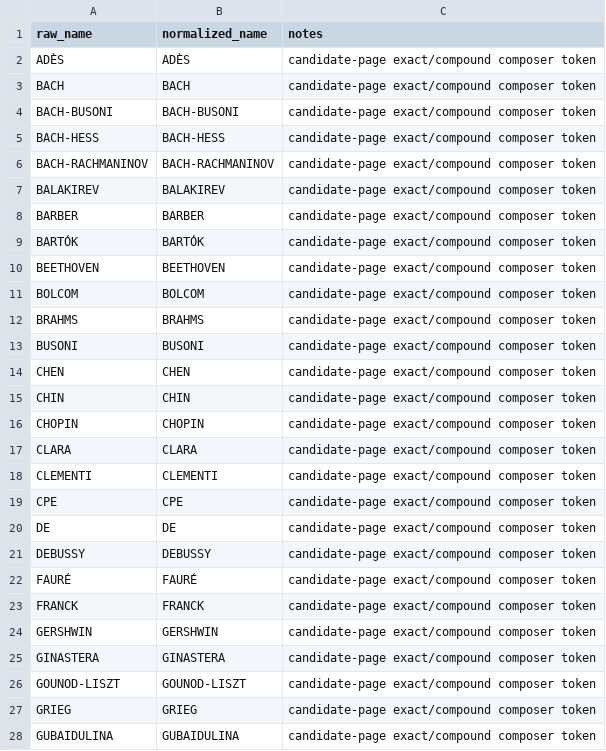
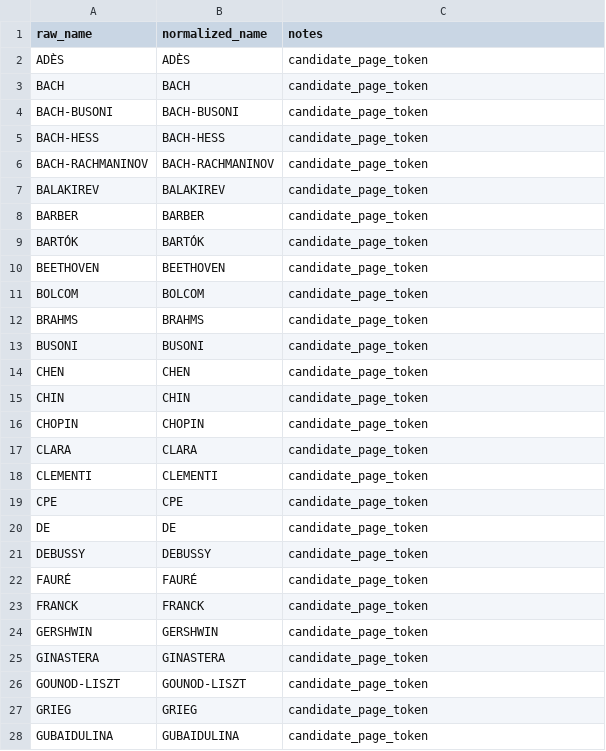
Before and after one commit to ilanzajtmann-glitch/piano-competition-research, a CSV file: data/cleaned/composer_aliases.csv, drawn as a sheet; only a part is shown; the diff covers the shown part only.

Commit message:
Sanitize CSV note fields and document line integrity

```diff
--- a/data/cleaned/composer_aliases.csv
+++ b/data/cleaned/composer_aliases.csv
@@ -1,28 +1,28 @@
 raw_name,normalized_name,notes
-ADÈS,ADÈS,candidate-page exact/compound composer token
-BACH,BACH,candidate-page exact/compound composer token
-BACH-BUSONI,BACH-BUSONI,candidate-page exact/compound composer token
-BACH-HESS,BACH-HESS,candidate-page exact/compound composer token
-BACH-RACHMANINOV,BACH-RACHMANINOV,candidate-page exact/compound composer token
-BALAKIREV,BALAKIREV,candidate-page exact/compound composer token
-BARBER,BARBER,candidate-page exact/compound composer token
-BARTÓK,BARTÓK,candidate-page exact/compound composer token
-BEETHOVEN,BEETHOVEN,candidate-page exact/compound composer token
-BOLCOM,BOLCOM,candidate-page exact/compound composer token
-BRAHMS,BRAHMS,candidate-page exact/compound composer token
-BUSONI,BUSONI,candidate-page exact/compound composer token
-CHEN,CHEN,candidate-page exact/compound composer token
-CHIN,CHIN,candidate-page exact/compound composer token
-CHOPIN,CHOPIN,candidate-page exact/compound composer token
-CLARA,CLARA,candidate-page exact/compound composer token
-CLEMENTI,CLEMENTI,candidate-page exact/compound composer token
-CPE,CPE,candidate-page exact/compound composer token
-DE,DE,candidate-page exact/compound composer token
-DEBUSSY,DEBUSSY,candidate-page exact/compound composer token
-FAURÉ,FAURÉ,candidate-page exact/compound composer token
-FRANCK,FRANCK,candidate-page exact/compound composer token
-GERSHWIN,GERSHWIN,candidate-page exact/compound composer token
-GINASTERA,GINASTERA,candidate-page exact/compound composer token
-GOUNOD-LISZT,GOUNOD-LISZT,candidate-page exact/compound composer token
-GRIEG,GRIEG,candidate-page exact/compound composer token
-GUBAIDULINA,GUBAIDULINA,candidate-page exact/compound composer token
+ADÈS,ADÈS,candidate_page_token
+BACH,BACH,candidate_page_token
+BACH-BUSONI,BACH-BUSONI,candidate_page_token
+BACH-HESS,BACH-HESS,candidate_page_token
+BACH-RACHMANINOV,BACH-RACHMANINOV,candidate_page_token
+BALAKIREV,BALAKIREV,candidate_page_token
+BARBER,BARBER,candidate_page_token
+BARTÓK,BARTÓK,candidate_page_token
+BEETHOVEN,BEETHOVEN,candidate_page_token
+BOLCOM,BOLCOM,candidate_page_token
+BRAHMS,BRAHMS,candidate_page_token
+BUSONI,BUSONI,candidate_page_token
+CHEN,CHEN,candidate_page_token
+CHIN,CHIN,candidate_page_token
+CHOPIN,CHOPIN,candidate_page_token
+CLARA,CLARA,candidate_page_token
+CLEMENTI,CLEMENTI,candidate_page_token
+CPE,CPE,candidate_page_token
+DE,DE,candidate_page_token
+DEBUSSY,DEBUSSY,candidate_page_token
+FAURÉ,FAURÉ,candidate_page_token
+FRANCK,FRANCK,candidate_page_token
+GERSHWIN,GERSHWIN,candidate_page_token
+GINASTERA,GINASTERA,candidate_page_token
+GOUNOD-LISZT,GOUNOD-LISZT,candidate_page_token
+GRIEG,GRIEG,candidate_page_token
+GUBAIDULINA,GUBAIDULINA,candidate_page_token
```
Also changed, not shown: 41 edited cells elsewhere in this file, data/cleaned/work_aliases.csv, 5 other files.
